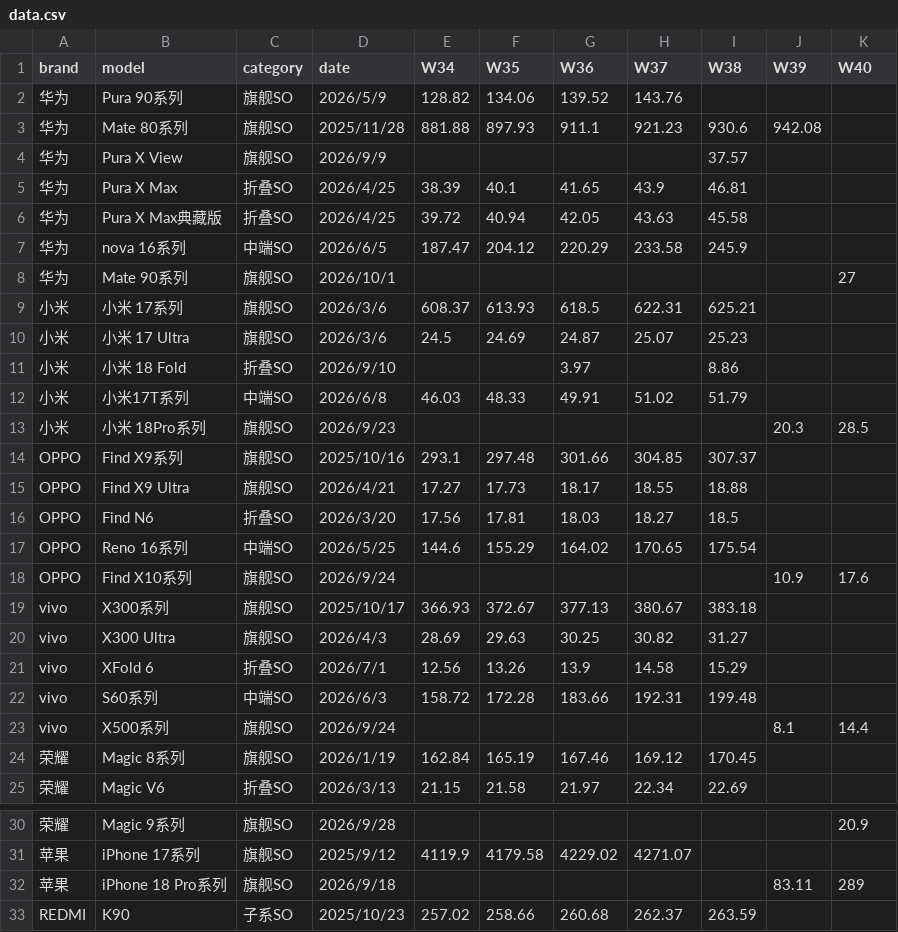
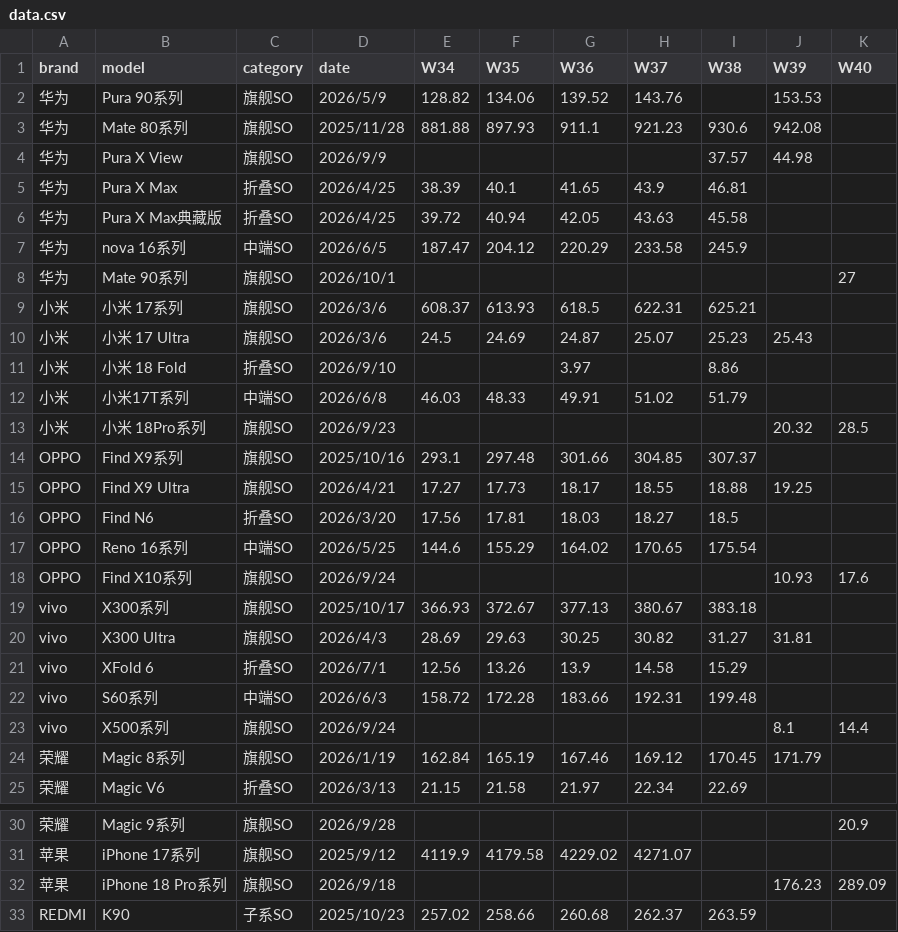
Before and after one commit to muinocriz/smartphoneSellOut, a CSV file: data.csv, drawn as a sheet; only a part is shown, gaps mark what is left out.

Commit message:
补全W39数据

```diff
--- a/data.csv
+++ b/data.csv
@@ -1,5 +1,5 @@
 brand,model,category,date,W34,W35,W36,W37,W38,W39,W40
-华为,Pura 90系列,旗舰SO,2026/5/9,128.82,134.06,139.52,143.76,,,
+华为,Pura 90系列,旗舰SO,2026/5/9,128.82,134.06,139.52,143.76,,153.53,
 华为,Mate 80系列,旗舰SO,2025/11/28,881.88,897.93,911.1,921.23,930.6,942.08,
-华为,Pura X View,旗舰SO,2026/9/9,,,,,37.57,,
+华为,Pura X View,旗舰SO,2026/9/9,,,,,37.57,44.98,
 华为,Pura X Max,折叠SO,2026/4/25,38.39,40.1,41.65,43.9,46.81,,
@@ -9,13 +9,13 @@
 小米,小米 17系列,旗舰SO,2026/3/6,608.37,613.93,618.5,622.31,625.21,,
-小米,小米 17 Ultra,旗舰SO,2026/3/6,24.5,24.69,24.87,25.07,25.23,,
+小米,小米 17 Ultra,旗舰SO,2026/3/6,24.5,24.69,24.87,25.07,25.23,25.43,
 小米,小米 18 Fold,折叠SO,2026/9/10,,,3.97,,8.86,,
 小米,小米17T系列,中端SO,2026/6/8,46.03,48.33,49.91,51.02,51.79,,
-小米,小米 18Pro系列,旗舰SO,2026/9/23,,,,,,20.3,28.5
+小米,小米 18Pro系列,旗舰SO,2026/9/23,,,,,,20.32,28.5
 OPPO,Find X9系列,旗舰SO,2025/10/16,293.1,297.48,301.66,304.85,307.37,,
-OPPO,Find X9 Ultra,旗舰SO,2026/4/21,17.27,17.73,18.17,18.55,18.88,,
+OPPO,Find X9 Ultra,旗舰SO,2026/4/21,17.27,17.73,18.17,18.55,18.88,19.25,
 OPPO,Find N6,折叠SO,2026/3/20,17.56,17.81,18.03,18.27,18.5,,
 OPPO,Reno 16系列,中端SO,2026/5/25,144.6,155.29,164.02,170.65,175.54,,
-OPPO,Find X10系列,旗舰SO,2026/9/24,,,,,,10.9,17.6
+OPPO,Find X10系列,旗舰SO,2026/9/24,,,,,,10.93,17.6
 vivo,X300系列,旗舰SO,2025/10/17,366.93,372.67,377.13,380.67,383.18,,
-vivo,X300 Ultra,旗舰SO,2026/4/3,28.69,29.63,30.25,30.82,31.27,,
+vivo,X300 Ultra,旗舰SO,2026/4/3,28.69,29.63,30.25,30.82,31.27,31.81,
 vivo,XFold 6,折叠SO,2026/7/1,12.56,13.26,13.9,14.58,15.29,,
@@ -23,3 +23,3 @@ vivo,S60系列,中端SO,2026/6/3,158.72,172.28,183.66,192.31,199.48,,
 vivo,X500系列,旗舰SO,2026/9/24,,,,,,8.1,14.4
-荣耀,Magic 8系列,旗舰SO,2026/1/19,162.84,165.19,167.46,169.12,170.45,,
+荣耀,Magic 8系列,旗舰SO,2026/1/19,162.84,165.19,167.46,169.12,170.45,171.79,
 荣耀,Magic V6,折叠SO,2026/3/13,21.15,21.58,21.97,22.34,22.69,,
@@ -31,3 +31,3 @@ vivo,X500系列,旗舰SO,2026/9/24,,,,,,8.1,14.4
 苹果,iPhone 17系列,旗舰SO,2025/9/12,4119.9,4179.58,4229.02,4271.07,,,
-苹果,iPhone 18 Pro系列,旗舰SO,2026/9/18,,,,,,83.11,289
+苹果,iPhone 18 Pro系列,旗舰SO,2026/9/18,,,,,,176.23,289.09
 REDMI,K90,子系SO,2025/10/23,257.02,258.66,260.68,262.37,263.59,,
```
